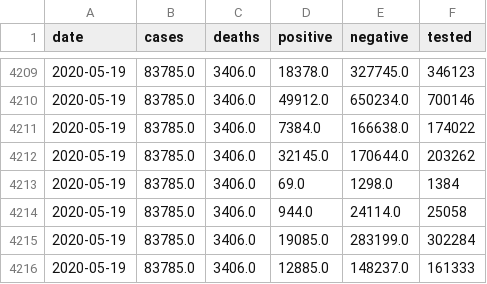
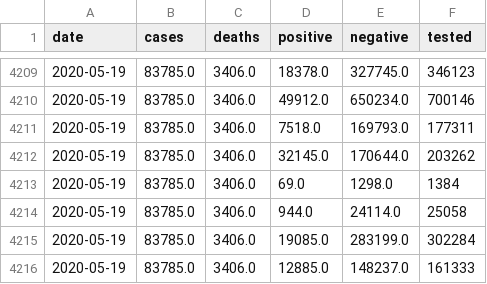
Before and after one commit to klintkanopka/COVID-19, a CSV file: data/california_agg.csv, drawn as a sheet; only a part is shown, gaps mark what is left out.

Commit message:
update data on Sun  7 Jun 17:00:01 PDT 2020

```diff
--- a/data/california_agg.csv
+++ b/data/california_agg.csv
@@ -4210,3 +4210,3 @@ date,cases,deaths,positive,negative,tested
 2020-05-19,83785.0,3406.0,49912.0,650234.0,700146
-2020-05-19,83785.0,3406.0,7384.0,166638.0,174022
+2020-05-19,83785.0,3406.0,7518.0,169793.0,177311
 2020-05-19,83785.0,3406.0,32145.0,170644.0,203262
```
